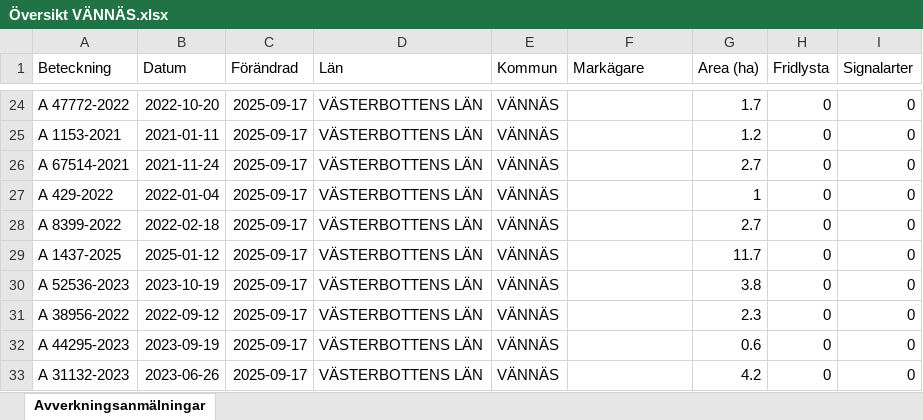
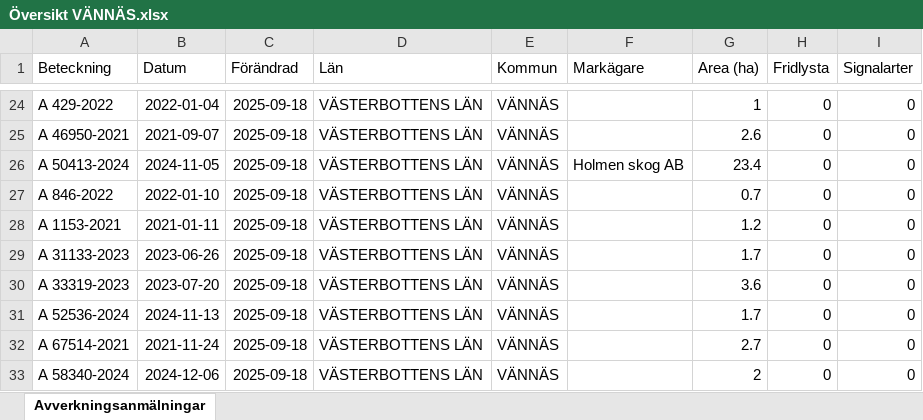
Before and after one commit to klasma/Logging_2460, an Excel workbook: Översikt VÄNNÄS.xlsx, sheet Avverkningsanmälningar, drawn as a sheet; only a part is shown, gaps mark what is left out; values as stored, in another font and other column widths than the file's, no borders; the diff covers the shown part only; the diff names each change by its address in the sheet, - before the commit and + after, or states it on an @@ line.

```diff
--- a/Översikt VÄNNÄS.xlsx (sheet Avverkningsanmälningar)
+++ b/Översikt VÄNNÄS.xlsx (sheet Avverkningsanmälningar)
-A24 (Beteckning): A 47772-2022
+A24 (Beteckning): A 429-2022
-B24 (Datum): 2022-10-20
+B24 (Datum): 2022-01-04
-C24:C33 (Förändrad): 2025-09-17
+C24:C33 (Förändrad): 2025-09-18
-G24 (Area (ha)): 1.7
+G24 (Area (ha)): 1
-A25 (Beteckning): A 1153-2021
+A25 (Beteckning): A 46950-2021
-B25 (Datum): 2021-01-11
+B25 (Datum): 2021-09-07
-G25 (Area (ha)): 1.2
+G25 (Area (ha)): 2.6
-A26 (Beteckning): A 67514-2021
+A26 (Beteckning): A 50413-2024
-B26 (Datum): 2021-11-24
+B26 (Datum): 2024-11-05
-F26 (Markägare): (empty)
+F26 (Markägare): Holmen skog AB
-G26 (Area (ha)): 2.7
+G26 (Area (ha)): 23.4
-A27 (Beteckning): A 429-2022
+A27 (Beteckning): A 846-2022
-B27 (Datum): 2022-01-04
+B27 (Datum): 2022-01-10
-G27 (Area (ha)): 1
+G27 (Area (ha)): 0.7
-A28 (Beteckning): A 8399-2022
+A28 (Beteckning): A 1153-2021
-B28 (Datum): 2022-02-18
+B28 (Datum): 2021-01-11
-G28 (Area (ha)): 2.7
+G28 (Area (ha)): 1.2
-A29 (Beteckning): A 1437-2025
+A29 (Beteckning): A 31133-2023
-B29 (Datum): 2025-01-12
+B29 (Datum): 2023-06-26
-G29 (Area (ha)): 11.7
+G29 (Area (ha)): 1.7
-A30 (Beteckning): A 52536-2023
+A30 (Beteckning): A 33319-2023
-B30 (Datum): 2023-10-19
+B30 (Datum): 2023-07-20
-G30 (Area (ha)): 3.8
+G30 (Area (ha)): 3.6
-A31 (Beteckning): A 38956-2022
+A31 (Beteckning): A 52536-2024
-B31 (Datum): 2022-09-12
+B31 (Datum): 2024-11-13
-G31 (Area (ha)): 2.3
+G31 (Area (ha)): 1.7
-A32 (Beteckning): A 44295-2023
+A32 (Beteckning): A 67514-2021
-B32 (Datum): 2023-09-19
+B32 (Datum): 2021-11-24
-G32 (Area (ha)): 0.6
+G32 (Area (ha)): 2.7
-A33 (Beteckning): A 31132-2023
+A33 (Beteckning): A 58340-2024
-B33 (Datum): 2023-06-26
+B33 (Datum): 2024-12-06
-G33 (Area (ha)): 4.2
+G33 (Area (ha)): 2
```
Also changed, not shown: 810 edited cells elsewhere in this sheet, artfynd/A 19776-2025 artfynd.xlsx, artfynd/A 21711-2025 artfynd.xlsx, 40 other files.
